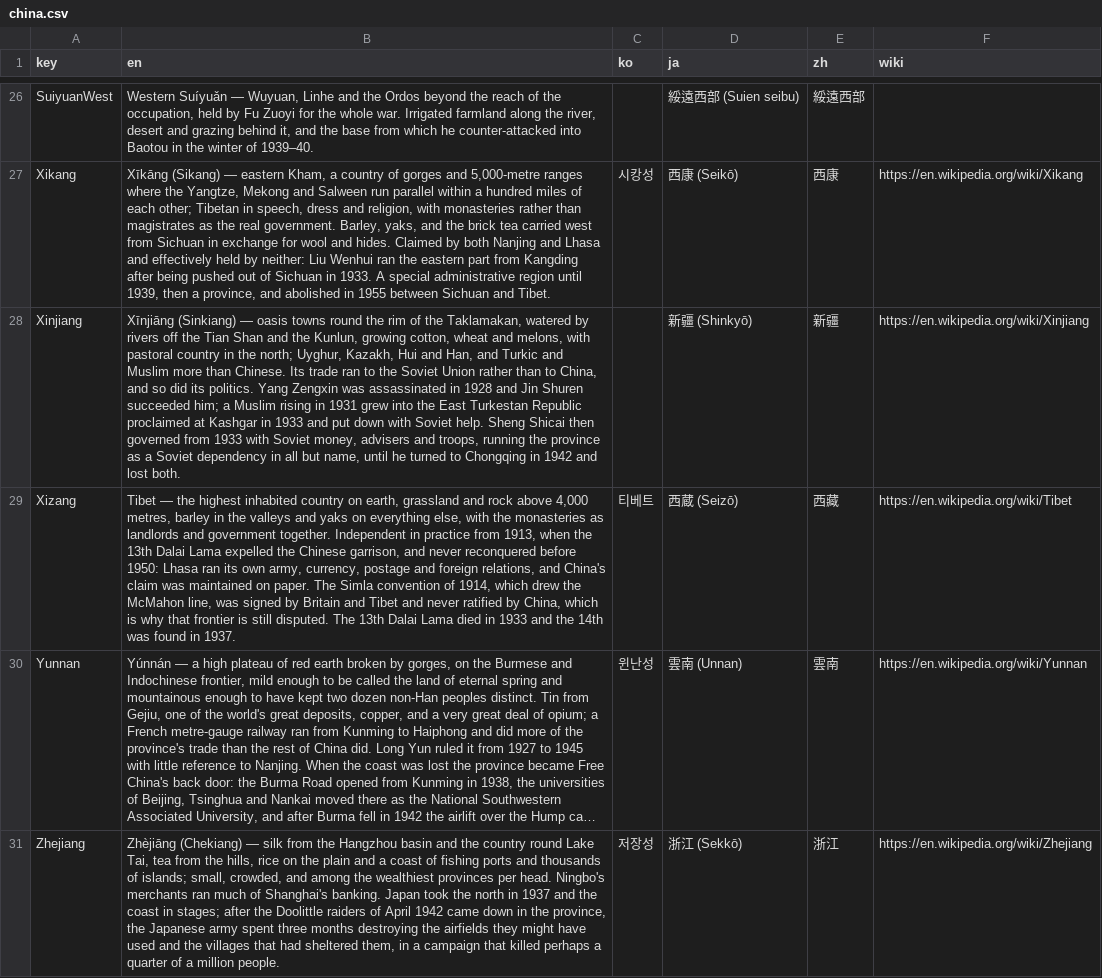
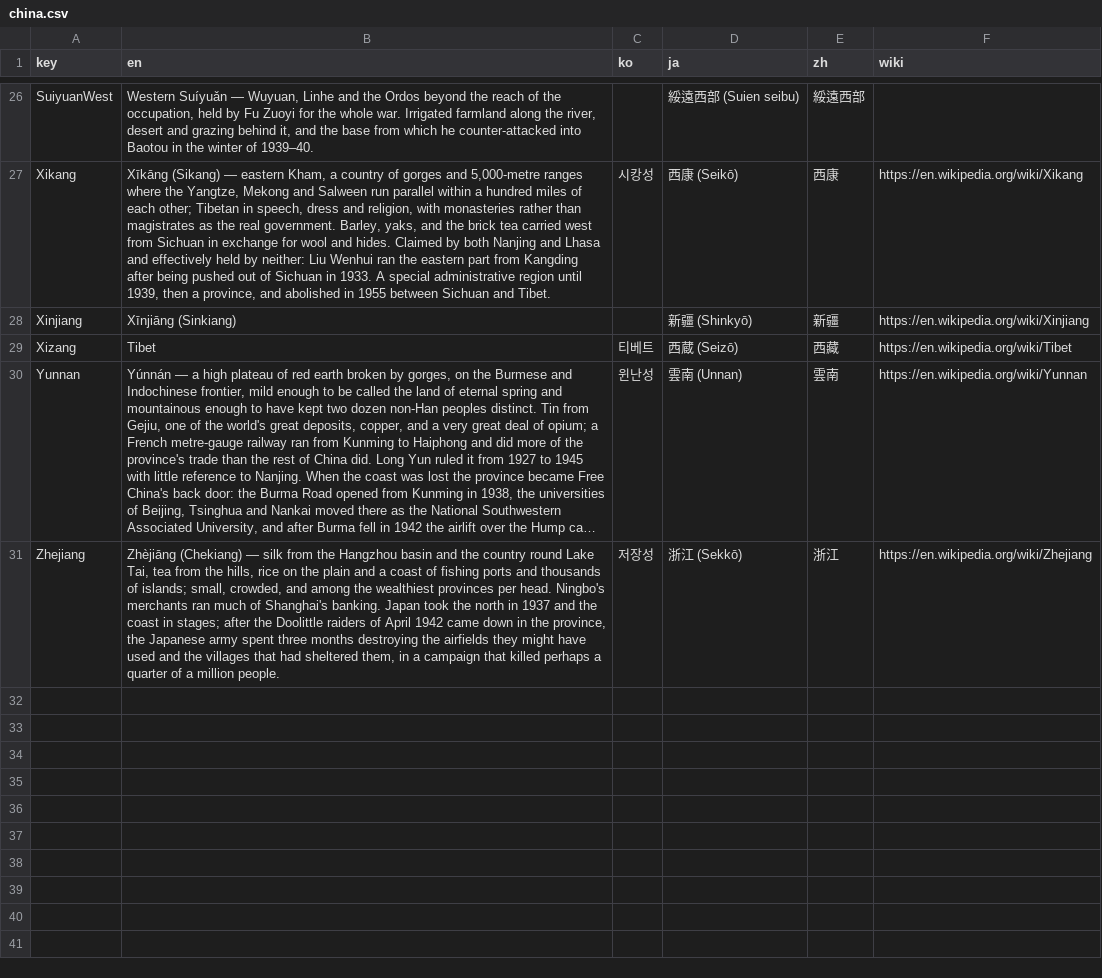
Before and after one commit to kmlawson/japanese-empire-student-map, a CSV file: texts/territories/sub-units/china.csv, drawn as a sheet; only a part is shown, gaps mark what is left out; long unchanged cells end in …; the diff names each change by its address in the sheet, - before the commit and + after, or states it on an @@ line.

```diff
--- a/texts/territories/sub-units/china.csv
+++ b/texts/territories/sub-units/china.csv
-B28 (en): Xīnjiāng (Sinkiang) — oasis towns round the rim of the Taklamakan, watered by rivers off the Tian Shan and the Kunlun, growing cotton, wheat and melons, with pastoral country in the north; Uyghur, Kazakh, Hui and Han, and Turkic and Muslim more than Chinese. Its trade ran to the Soviet Union rather than to China, and so did its politics. Yang Zengxin was assassinated in 1928 and Jin Shuren succeeded him; a Muslim rising in 1931 grew into the East Turkestan Republic proclaimed at Kashgar in 1933 and put down with Soviet help. Sheng Shicai then governed from 1933 with Soviet money, advisers and troops, running the province as a Soviet dependency in all but name, until he turned to Chongqing in 1942 and lost both.
+B28 (en): Xīnjiāng (Sinkiang)
-B29 (en): Tibet — the highest inhabited country on earth, grassland and rock above 4,000 metres, barley in the valleys and yaks on everything else, with the monasteries as landlords and government together. Independent in practice from 1913, when the 13th Dalai Lama expelled the Chinese garrison, and never reconquered before 1950: Lhasa ran its own army, currency, postage and foreign relations, and China's claim was maintained on paper. The Simla convention of 1914, which drew the McMahon line, was signed by Britain and Tibet and never ratified by China, which is why that frontier is still disputed. The 13th Dalai Lama died in 1933 and the 14th was found in 1937.
+B29 (en): Tibet
```
Also changed, not shown: 10 other files.
